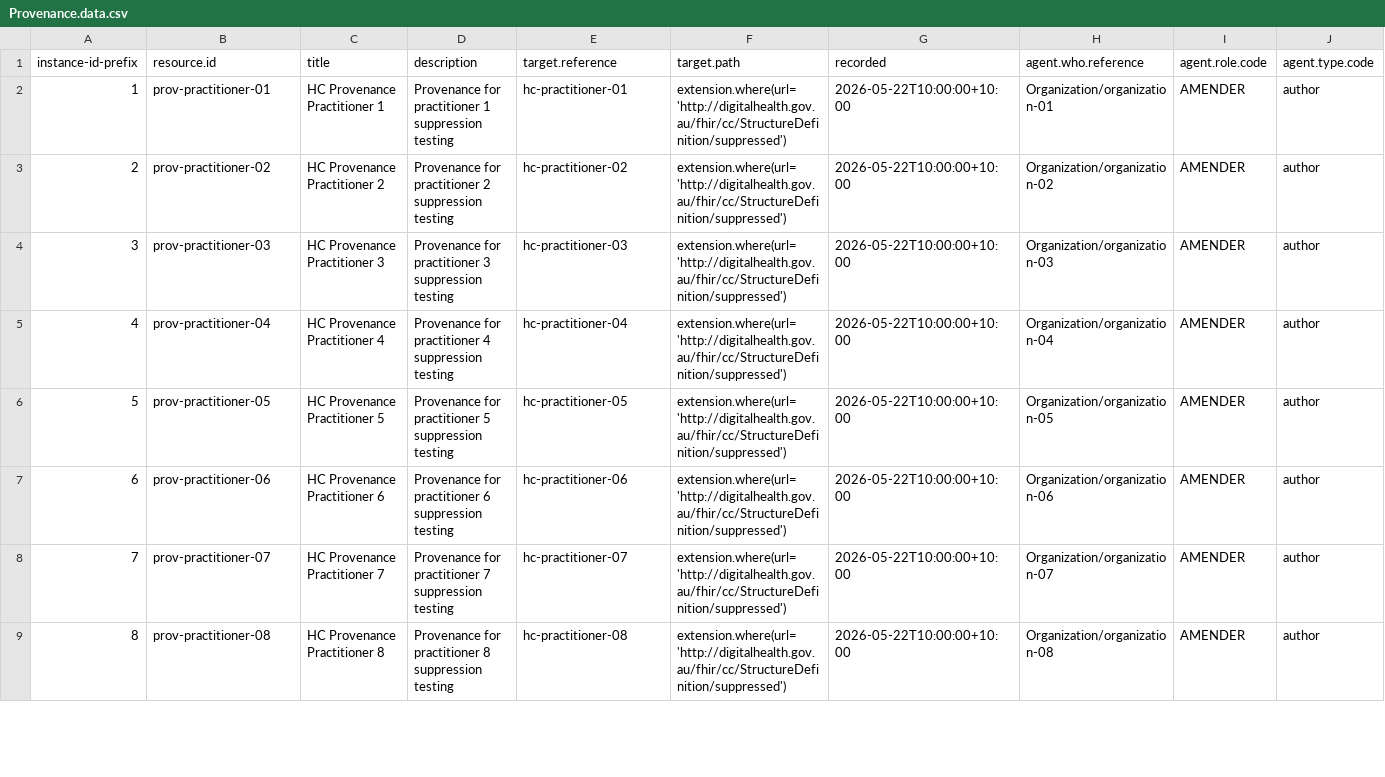
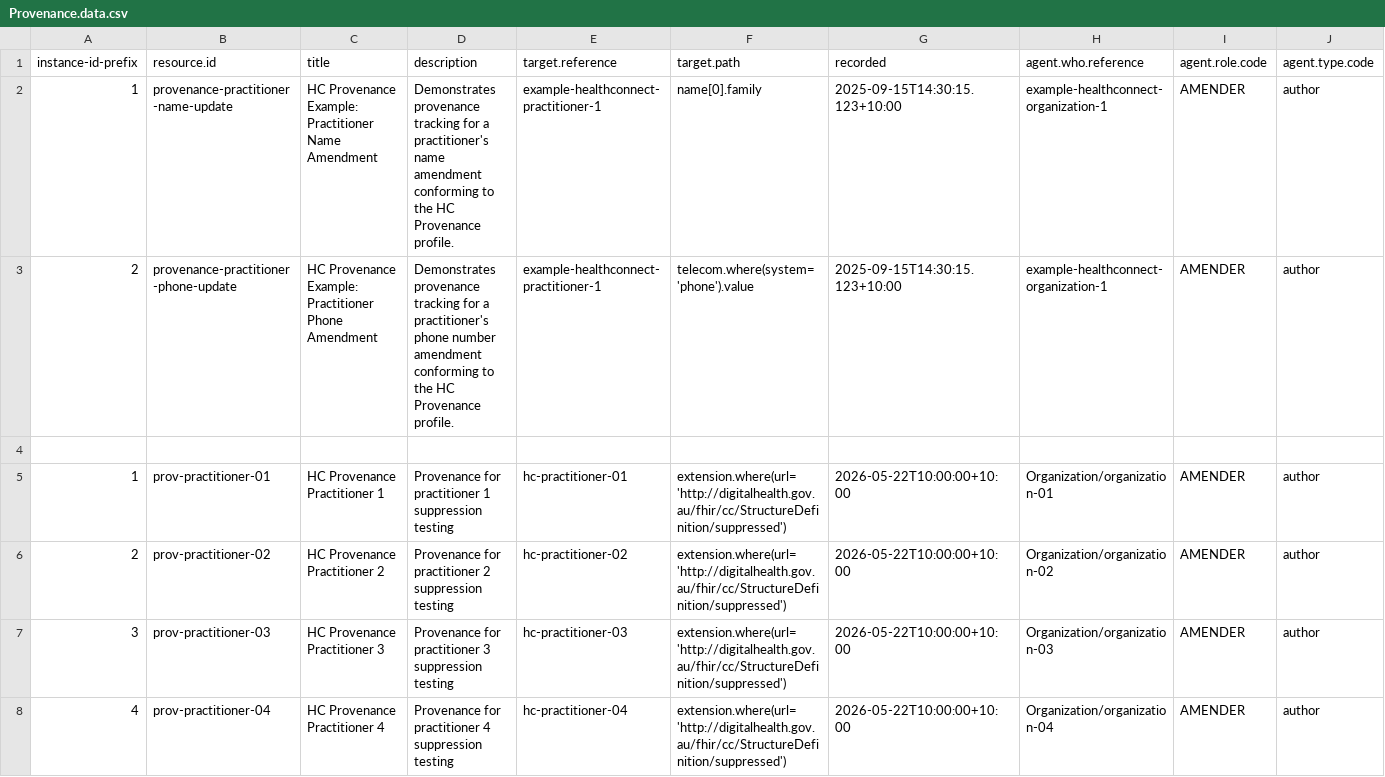
Before and after one commit to steveswinsburg/fhir-test-data-generator, a CSV file: input/hcpd-26.0.0/Provenance.data.csv, drawn as a sheet; only a part is shown; the shorter side is filled out with more unchanged rows; rows hold the shown columns only; the diff names each change by its address in the sheet, - before the commit and + after, or states it on an @@ line.

```diff
--- a/input/hcpd-26.0.0/Provenance.data.csv
+++ b/input/hcpd-26.0.0/Provenance.data.csv
+row 2: 1 | provenance-practitioner-name-update | HC Provenance Example: Practitioner Name Amendment | Demonstrates provenance tracking for a practitioner's name amendment conforming to the HC Provenance profile. | example-healthconnect-practitioner-1 | name[0].family | 2025-09-15T14:30:15.123+10:00 | example-healthconnect-organization-1 | AMENDER | author
+row 3: 2 | provenance-practitioner-phone-update | HC Provenance Example: Practitioner Phone Amendment | Demonstrates provenance tracking for a practitioner's phone number amendment conforming to the HC Provenance profile. | example-healthconnect-practitioner-1 | telecom.where(system='phone').value | 2025-09-15T14:30:15.123+10:00 | example-healthconnect-organization-1 | AMENDER | author
+row 4: (empty)
```
Also changed, not shown: input/hcpd-26.0.0/Organization.data.csv, 4 other files.
